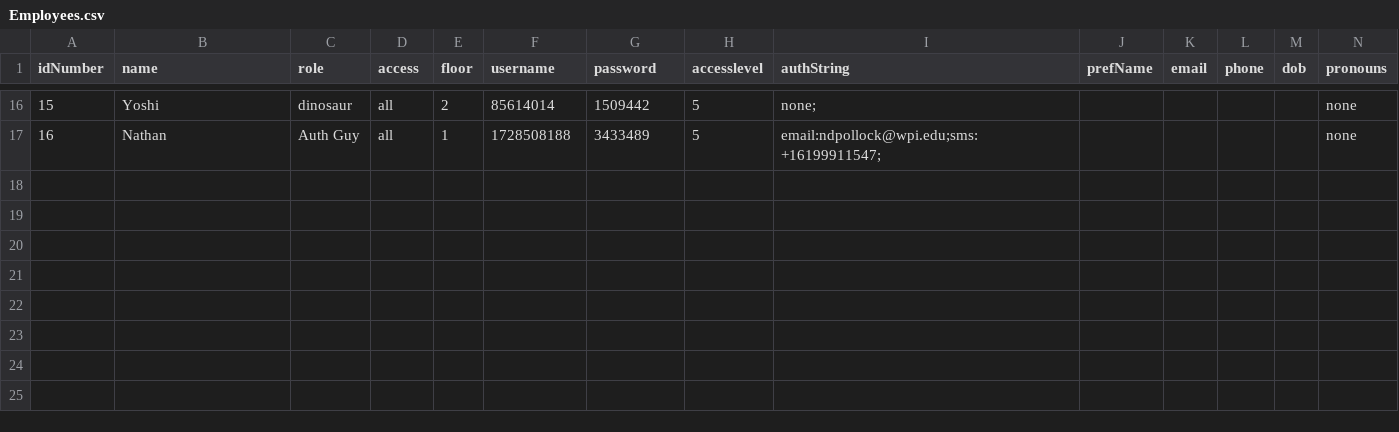
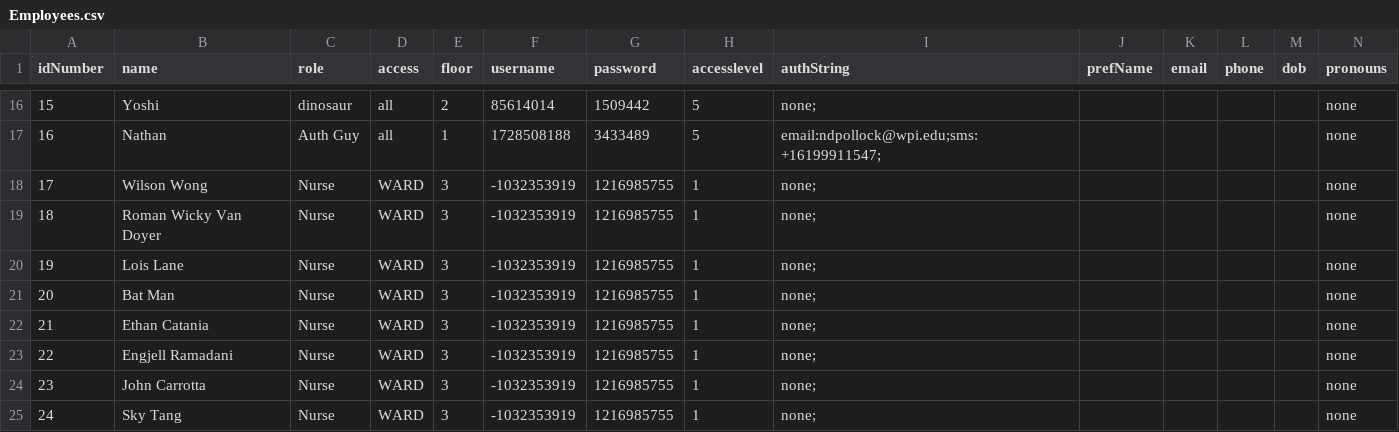
Before and after one commit to CS3733-D22-Team-Y/application, a CSV file: CSVs/Employees.csv, drawn as a sheet; only a part is shown, gaps mark what is left out; the diff names each change by its address in the sheet, - before the commit and + after, or states it on an @@ line.

Commit message:
add more employees

```diff
--- a/CSVs/Employees.csv
+++ b/CSVs/Employees.csv
+row 18: 17 | Wilson Wong | Nurse | WARD | 3 | -1032353919 | 1216985755 | 1 | none; |  |  |  |  | none
+row 19: 18 | Roman Wicky Van Doyer | Nurse | WARD | 3 | -1032353919 | 1216985755 | 1 | none; |  |  |  |  | none
+row 20: 19 | Lois Lane | Nurse | WARD | 3 | -1032353919 | 1216985755 | 1 | none; |  |  |  |  | none
+row 21: 20 | Bat Man | Nurse | WARD | 3 | -1032353919 | 1216985755 | 1 | none; |  |  |  |  | none
+row 22: 21 | Ethan Catania | Nurse | WARD | 3 | -1032353919 | 1216985755 | 1 | none; |  |  |  |  | none
+row 23: 22 | Engjell Ramadani | Nurse | WARD | 3 | -1032353919 | 1216985755 | 1 | none; |  |  |  |  | none
+row 24: 23 | John Carrotta | Nurse | WARD | 3 | -1032353919 | 1216985755 | 1 | none; |  |  |  |  | none
+row 25: 24 | Sky Tang | Nurse | WARD | 3 | -1032353919 | 1216985755 | 1 | none; |  |  |  |  | none
```
